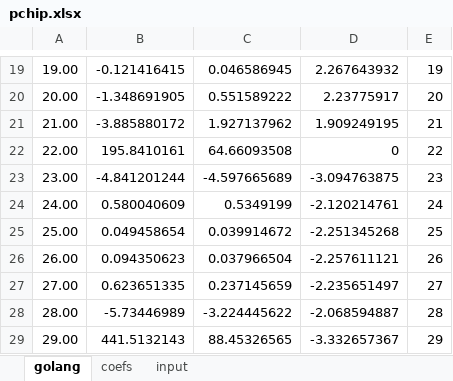
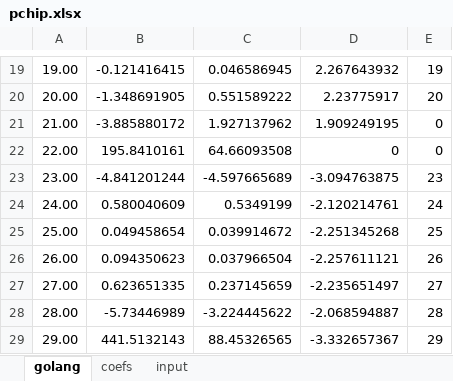
Before and after one commit to RB-PRO/ssa, an Excel workbook: pkg/pchip/pchip.xlsx, sheet golang, drawn as a sheet; only a part is shown, gaps mark what is left out; values as stored, in another font and other column widths than the file's, no borders; charts and pictures not drawn; the diff names each change by its address in the sheet, - before the commit and + after, or states it on an @@ line.

```diff
--- a/pkg/pchip/pchip.xlsx (sheet golang)
+++ b/pkg/pchip/pchip.xlsx (sheet golang)
-E21: 21
+E21: 0
-E22: 22
+E22: 0
```
Also changed, not shown: charts or pictures, 7 other files.
